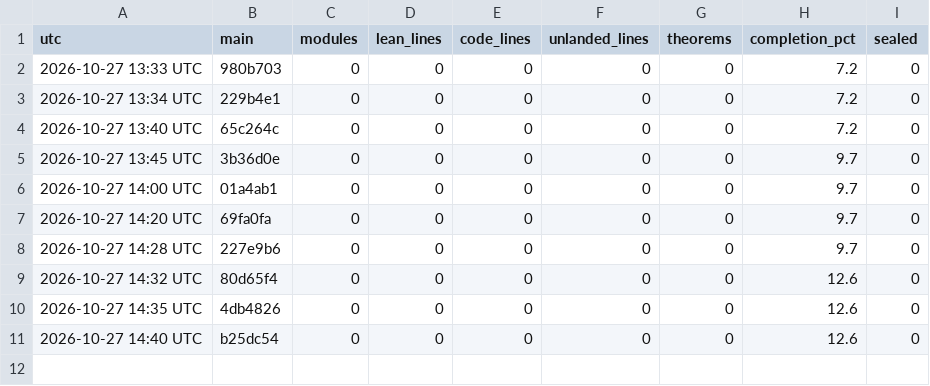
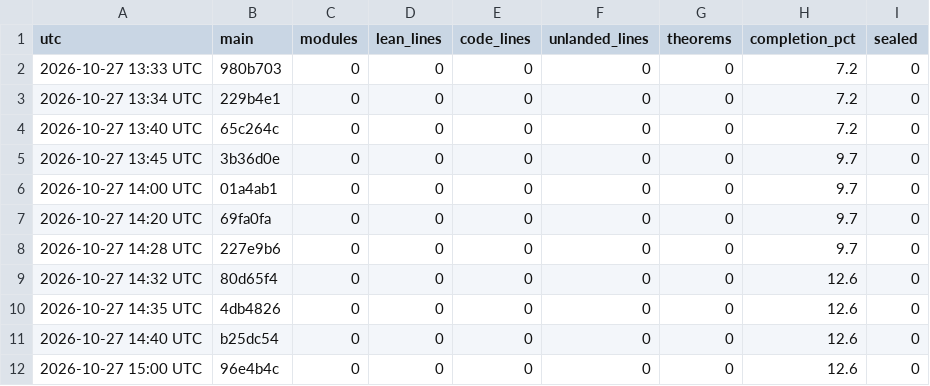
Before and after one commit to aravindkarthigeyan/KAM-dev, a CSV file: docs/campaign/history.csv, drawn as a sheet.

```diff
--- a/docs/campaign/history.csv
+++ b/docs/campaign/history.csv
@@ -11 +11,2 @@ utc,main,modules,lean_lines,code_lines,unlanded_lines,theorems,completion_pct,se
 2026-10-27 14:40 UTC,b25dc54,0,0,0,0,0,12.6,0
+2026-10-27 15:00 UTC,96e4b4c,0,0,0,0,0,12.6,0
```
Also changed, not shown: 1 other file.
